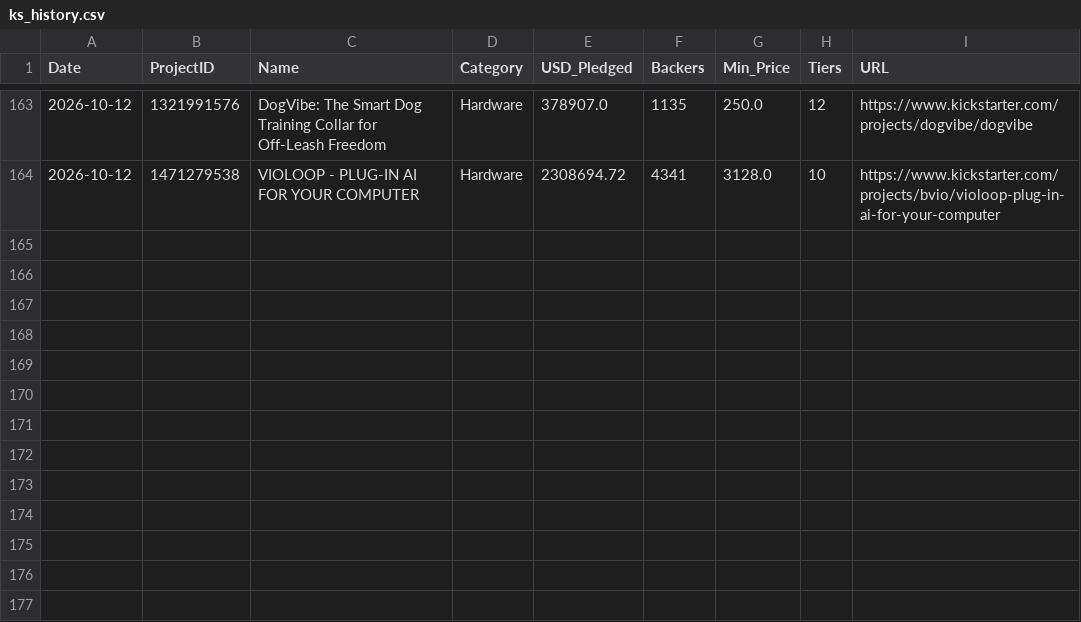
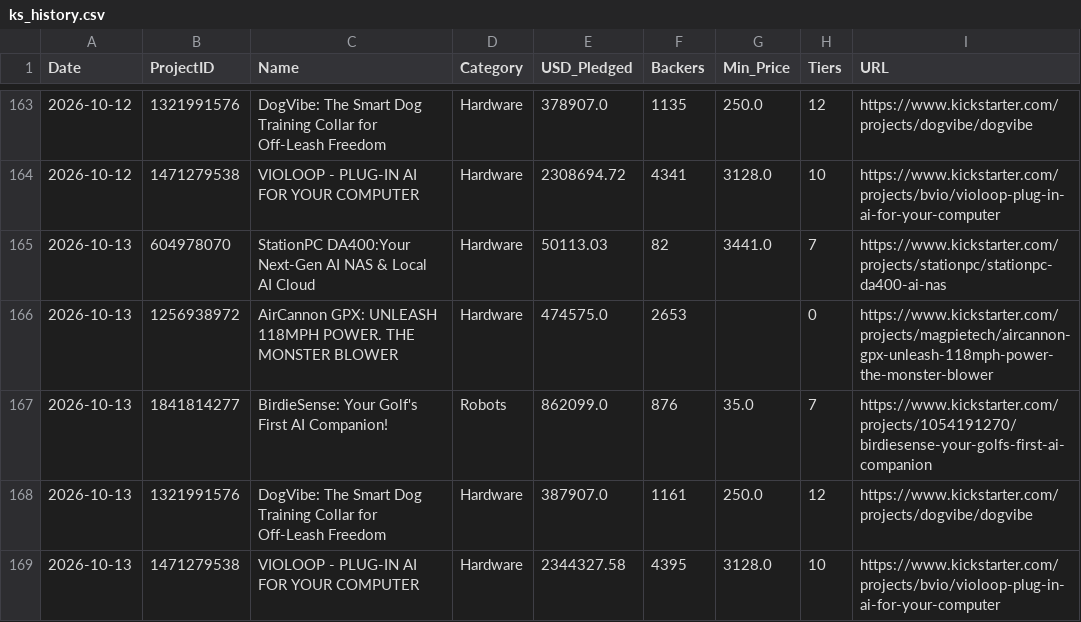
Before and after one commit to apexhuang-zizi/News-Financial_Tracking, a CSV file: ks_history.csv, drawn as a sheet; only a part is shown, gaps mark what is left out.

```diff
--- a/ks_history.csv
+++ b/ks_history.csv
@@ -164 +164,6 @@ Date,ProjectID,Name,Category,USD_Pledged,Backers,Min_Price,Tiers,URL
 2026-10-12,1471279538,VIOLOOP - PLUG-IN AI FOR YOUR COMPUTER,Hardware,2308694.72,4341,3128.0,10,https://www.kickstarter.com/projects/bvio/violoop-plug-in-ai-for-your-computer
+2026-10-13,604978070,StationPC DA400:Your Next-Gen AI NAS & Local AI Cloud,Hardware,50113.03,82,3441.0,7,https://www.kickstarter.com/projects/stationpc/stationpc-da400-ai-nas
+2026-10-13,1256938972,AirCannon GPX: UNLEASH 118MPH POWER. THE MONSTER BLOWER,Hardware,474575.0,2653,,0,https://www.kickstarter.com/projects/magpietech/aircannon-gpx-unleash-118mph-power-the-monster-blower
+2026-10-13,1841814277,BirdieSense: Your Golf's First AI Companion!,Robots,862099.0,876,35.0,7,https://www.kickstarter.com/projects/1054191270/birdiesense-your-golfs-first-ai-companion
+2026-10-13,1321991576,DogVibe: The Smart Dog Training Collar for Off-Leash Freedom,Hardware,387907.0,1161,250.0,12,https://www.kickstarter.com/projects/dogvibe/dogvibe
+2026-10-13,1471279538,VIOLOOP - PLUG-IN AI FOR YOUR COMPUTER,Hardware,2344327.58,4395,3128.0,10,https://www.kickstarter.com/projects/bvio/violoop-plug-in-ai-for-your-computer
```
Also changed, not shown: history.csv, stock_history.csv, 5 other files.
